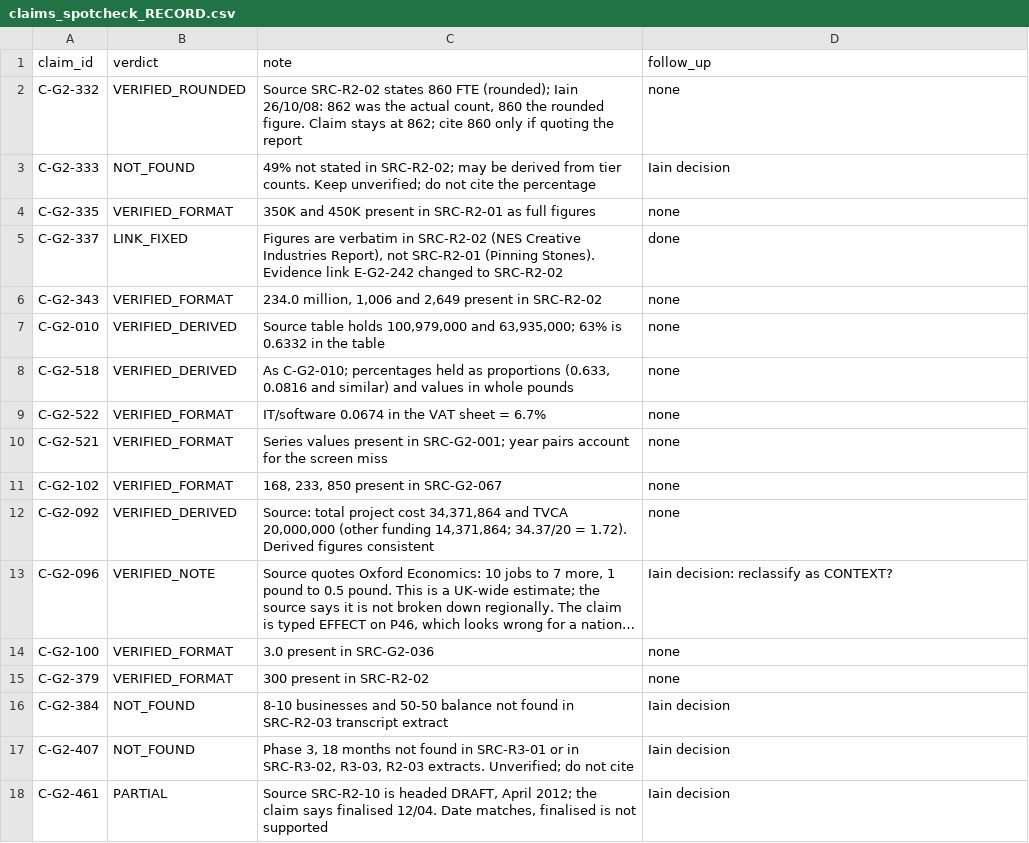
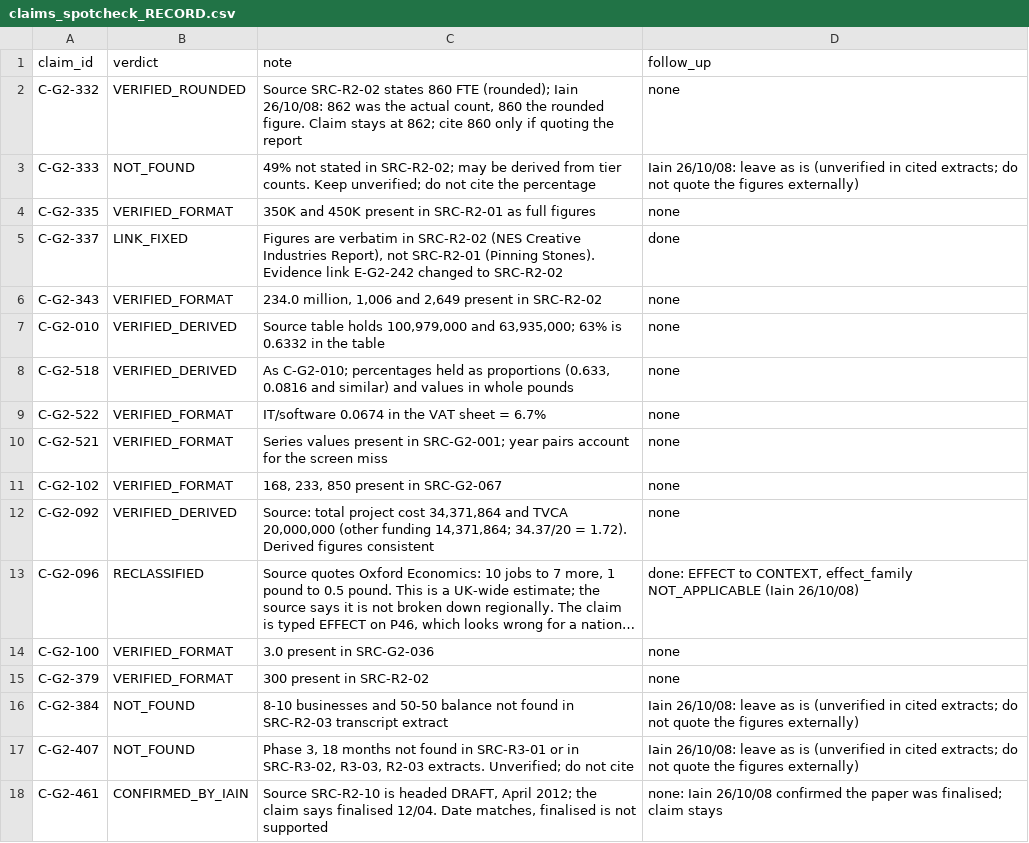
Before and after one commit to iainbe/ProjectClassifier, a CSV file: claims_spotcheck_RECORD.csv, drawn as a sheet; long unchanged cells end in …; the diff names each change by its address in the sheet, - before the commit and + after, or states it on an @@ line.

```diff
--- a/claims_spotcheck_RECORD.csv
+++ b/claims_spotcheck_RECORD.csv
-D3 (follow_up): Iain decision
+D3 (follow_up): Iain 26/10/08: leave as is (unverified in cited extracts; do not quote the figures externally)
-B13 (verdict): VERIFIED_NOTE
+B13 (verdict): RECLASSIFIED
-D13 (follow_up): Iain decision: reclassify as CONTEXT?
+D13 (follow_up): done: EFFECT to CONTEXT, effect_family NOT_APPLICABLE (Iain 26/10/08)
-D16:D17 (follow_up): Iain decision
+D16:D17 (follow_up): Iain 26/10/08: leave as is (unverified in cited extracts; do not quote the figures externally)
-B18 (verdict): PARTIAL
+B18 (verdict): CONFIRMED_BY_IAIN
-D18 (follow_up): Iain decision
+D18 (follow_up): none: Iain 26/10/08 confirmed the paper was finalised; claim stays
```
Also changed, not shown: 04_claims.csv, 07_validation_actions.csv, 5 other files.
